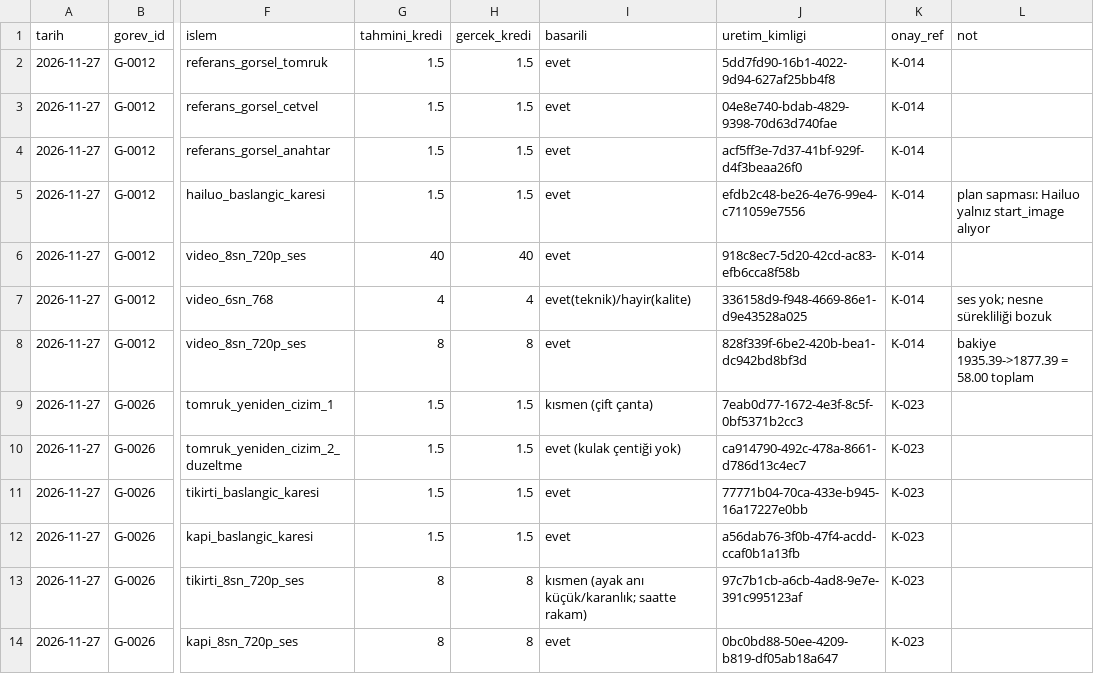
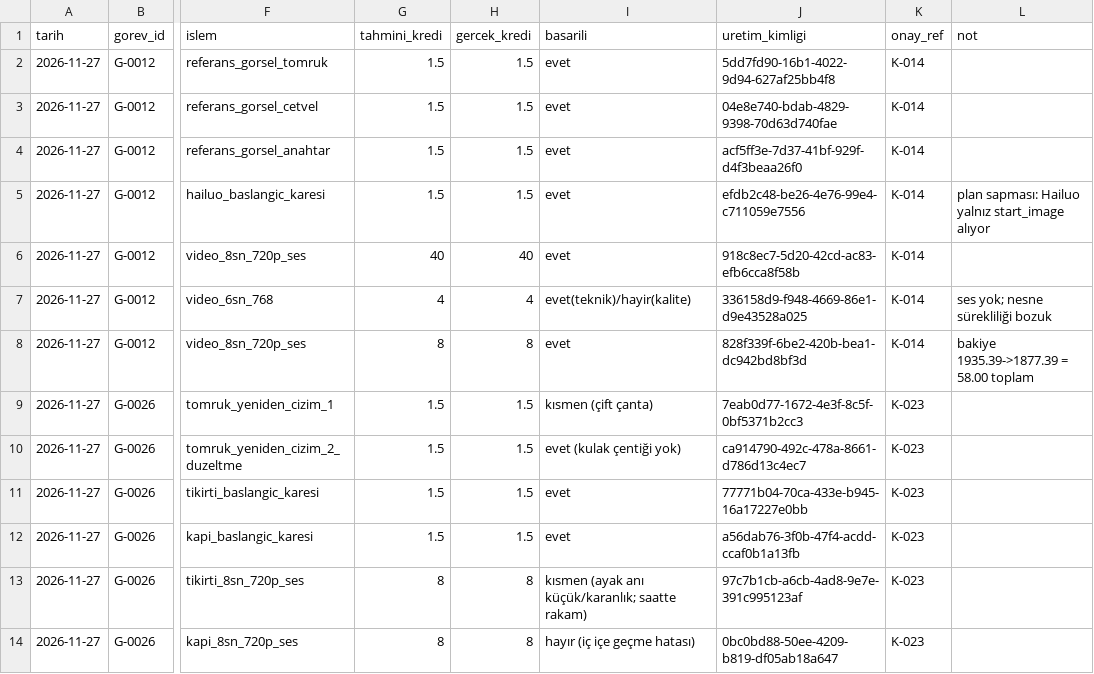
Before and after one commit to seaevill/AI-Media-Company, a CSV file: finans/kredi-kayitlari.csv, drawn as a sheet; only a part is shown, gaps mark what is left out; the diff names each change by its address in the sheet, - before the commit and + after, or states it on an @@ line.

```diff
--- a/finans/kredi-kayitlari.csv
+++ b/finans/kredi-kayitlari.csv
-I14 (basarili): evet
+I14 (basarili): hayır (iç içe geçme hatası)
```
Also changed, not shown: produksiyon/model-testleri/benchmark.csv, 7 other files.
